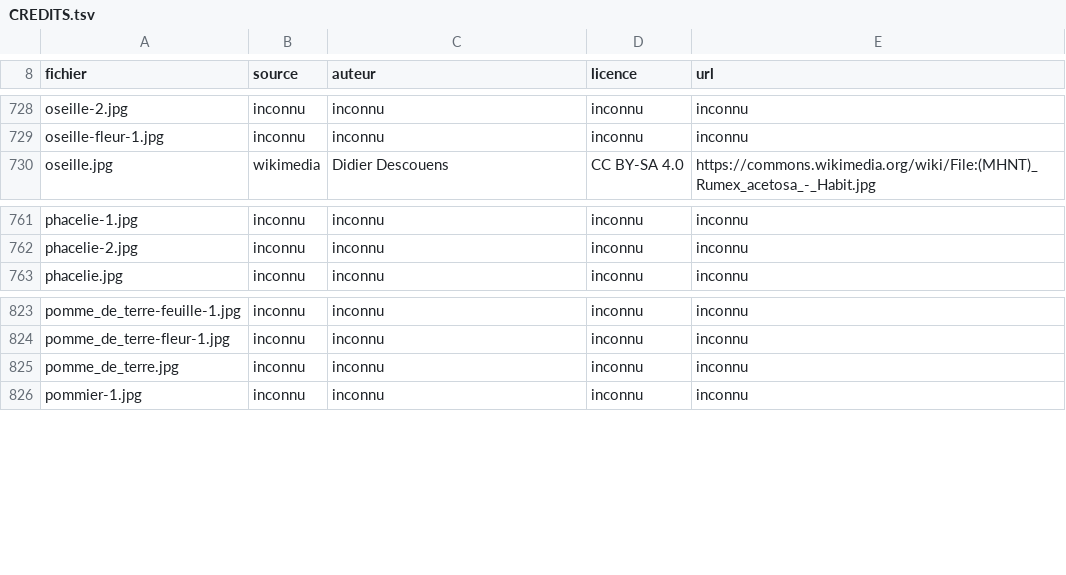
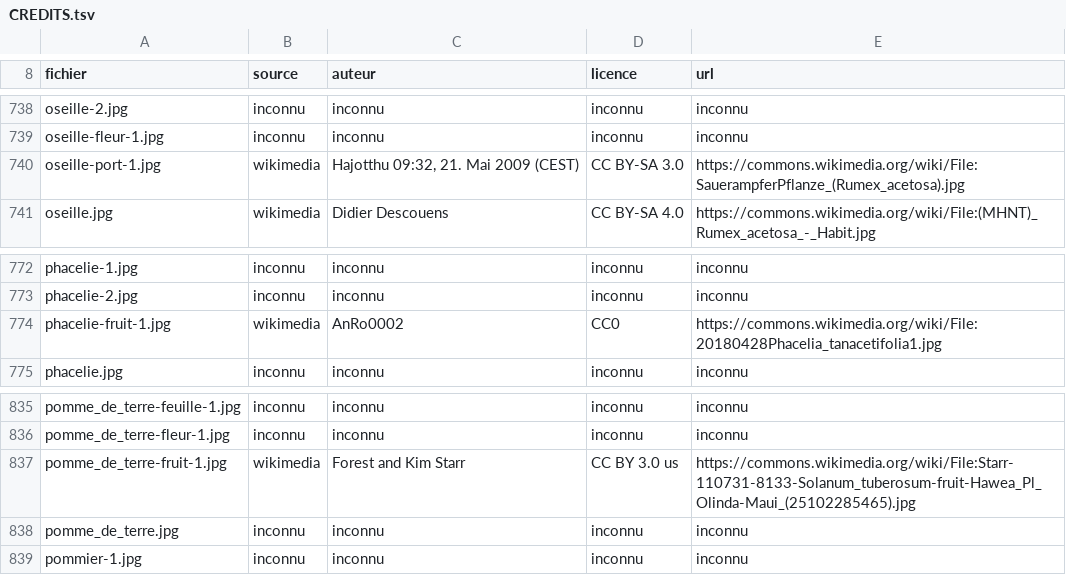
Before and after one commit to iribarnesy/atlas-especes, a TSV file: img/CREDITS.tsv, drawn as a sheet; only a part is shown, gaps mark what is left out; the diff covers the shown part only; the diff names each change by its address in the sheet, - before the commit and + after, or states it on an @@ line.

Commit message:
Lot 12 de #45 : 17 photos sur les deux plus gros manques, jamais visés jusqu'ici
Fruit 87 → 79, Port 89 → 80. Premiers lots à toucher ces deux aspects, et le rendement
confirme l'intuition du lot 11 : là où l'écorce plafonne, le fruit et le port sont ce que
Commons photographie le plus.

LE CAS D'ÉCOLE EST TRAITÉ. La pomme de terre a maintenant ses BAIES VERTES, toxiques et
méconnues. J'ai écarté la plante déterrée posée sur une nappe à étoiles avec ses
tubercules : un tubercule est une TIGE, pas un fruit, et c'est exactement l'erreur que ce
dépôt existe pour ne pas commettre.

Deux autres trouvailles que rien dans le dépôt ne montrait :
- la CAROTTE SAUVAGE dont l'ombelle se referme en NID D'OISEAU à maturité ;
- le LAMIER et ses QUATRE AKÈNES au fond du calice — le fruit d'une lamiacée, que je
  croyais introuvable et que j'avais annoncé comme tel dans l'issue.

Cinq groupes de confusion avancent : ail des ours (groupe du muguet mortel) reçoit ses
capsules à trois loges et son tapis de sous-bois ; carotte celui de la ciguë ; consoude
comble DEUX groupes d'un coup ; achillée celui des astéracées à fleurs blanches ; tanaisie
celui des astéracées amères.

Écartés : des anthères au MICROSCOPE chez le lamier et une surface de feuille chez la
menthe, toutes deux sous des titres qui ne l'annonçaient pas ; un montage de trois
vignettes avec une main chez l'égopode ; du persil en barquette de pépinière ; un spécimen
de muséum pour l'oseille.

RESTÉES SANS RIEN, et c'est dit : le persil, l'égopode et la pâquerette n'ont pas de port
exploitable ; la roquette n'a rien donné ; la mélisse n'a ni l'un ni l'autre. Et la MENTHE
est le cas « Mentha sp. » — la catégorie du genre ramène M. grandiflora, suaveolens,
longifolia, laxiflora et un balcon de Ramat Gan. Comme pour le groseillier au lot 5, il
faudrait viser une espèce précise avec --categorie ; je ne l'ai pas fait ici.

```diff
--- a/img/CREDITS.tsv
+++ b/img/CREDITS.tsv
+row 740: oseille-port-1.jpg | wikimedia | Hajotthu 09:32, 21. Mai 2009 (CEST) | CC BY-SA 3.0 | https://commons.wikimedia.org/wiki/File:SauerampferPflanze_(Rumex_acetosa).jpg
+row 774: phacelie-fruit-1.jpg | wikimedia | AnRo0002 | CC0 | https://commons.wikimedia.org/wiki/File:20180428Phacelia_tanacetifolia1.jpg
+row 837: pomme_de_terre-fruit-1.jpg | wikimedia | Forest and Kim Starr | CC BY 3.0 us | https://commons.wikimedia.org/wiki/File:Starr-110731-8133-Solanum_tuberosum-fruit-Hawea_Pl_Olinda-Maui_(25102285465).jpg
```
Also changed, not shown: 14 added rows elsewhere in this file, 18 other files.
